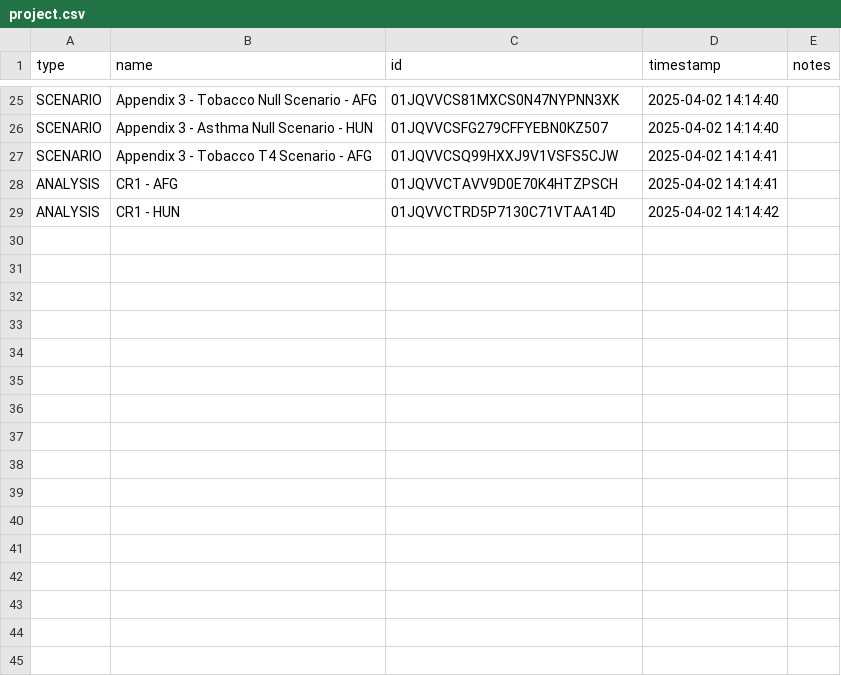
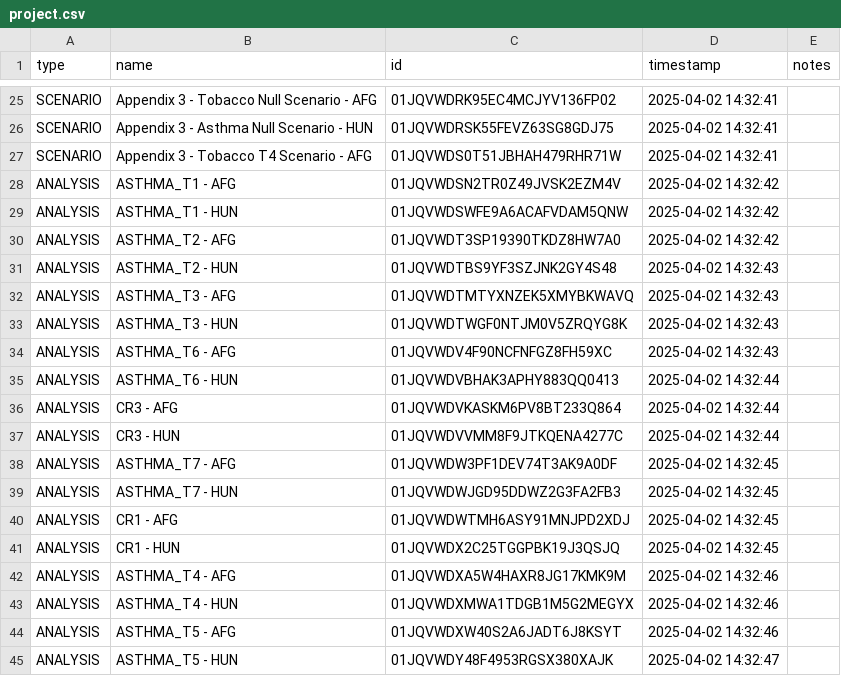
Before and after one commit to ForecastHealth/ncd-chronic-respiratory-disease-asthma, a CSV file: project.csv, drawn as a sheet; only a part is shown, gaps mark what is left out; addresses are those after the commit; the diff covers the shown part only; the diff names each change by its address in the sheet, - before the commit and + after, or states it on an @@ line.

```diff
--- a/project.csv
+++ b/project.csv
-C25 (id): 01JQVVCS81MXCS0N47NYPNN3XK
+C25 (id): 01JQVWDRK95EC4MCJYV136FP02
-D25:D26 (timestamp): 2025-04-02 14:14:40
+D25:D26 (timestamp): 2025-04-02 14:32:41
-C26 (id): 01JQVVCSFG279CFFYEBN0KZ507
+C26 (id): 01JQVWDRSK55FEVZ63SG8GDJ75
-C27 (id): 01JQVVCSQ99HXXJ9V1VSFS5CJW
+C27 (id): 01JQVWDS0T51JBHAH479RHR71W
-D27 (timestamp): 2025-04-02 14:14:41
+D27 (timestamp): 2025-04-02 14:32:41
+row 28: ANALYSIS | ASTHMA_T1 - AFG | 01JQVWDSN2TR0Z49JVSK2EZM4V | 2025-04-02 14:32:42
+row 29: ANALYSIS | ASTHMA_T1 - HUN | 01JQVWDSWFE9A6ACAFVDAM5QNW | 2025-04-02 14:32:42
+row 30: ANALYSIS | ASTHMA_T2 - AFG | 01JQVWDT3SP19390TKDZ8HW7A0 | 2025-04-02 14:32:42
+row 31: ANALYSIS | ASTHMA_T2 - HUN | 01JQVWDTBS9YF3SZJNK2GY4S48 | 2025-04-02 14:32:43
+row 32: ANALYSIS | ASTHMA_T3 - AFG | 01JQVWDTMTYXNZEK5XMYBKWAVQ | 2025-04-02 14:32:43
+row 33: ANALYSIS | ASTHMA_T3 - HUN | 01JQVWDTWGF0NTJM0V5ZRQYG8K | 2025-04-02 14:32:43
+row 34: ANALYSIS | ASTHMA_T6 - AFG | 01JQVWDV4F90NCFNFGZ8FH59XC | 2025-04-02 14:32:43
+row 35: ANALYSIS | ASTHMA_T6 - HUN | 01JQVWDVBHAK3APHY883QQ0413 | 2025-04-02 14:32:44
+row 36: ANALYSIS | CR3 - AFG | 01JQVWDVKASKM6PV8BT233Q864 | 2025-04-02 14:32:44
+row 37: ANALYSIS | CR3 - HUN | 01JQVWDVVMM8F9JTKQENA4277C | 2025-04-02 14:32:44
+row 38: ANALYSIS | ASTHMA_T7 - AFG | 01JQVWDW3PF1DEV74T3AK9A0DF | 2025-04-02 14:32:45
+row 39: ANALYSIS | ASTHMA_T7 - HUN | 01JQVWDWJGD95DDWZ2G3FA2FB3 | 2025-04-02 14:32:45
-C40 (id): 01JQVVCTAVV9D0E70K4HTZPSCH
+C40 (id): 01JQVWDWTMH6ASY91MNJPD2XDJ
-D40 (timestamp): 2025-04-02 14:14:41
+D40 (timestamp): 2025-04-02 14:32:45
-C41 (id): 01JQVVCTRD5P7130C71VTAA14D
+C41 (id): 01JQVWDX2C25TGGPBK19J3QSJQ
-D41 (timestamp): 2025-04-02 14:14:42
+D41 (timestamp): 2025-04-02 14:32:45
+row 42: ANALYSIS | ASTHMA_T4 - AFG | 01JQVWDXA5W4HAXR8JG17KMK9M | 2025-04-02 14:32:46
+row 43: ANALYSIS | ASTHMA_T4 - HUN | 01JQVWDXMWA1TDGB1M5G2MEGYX | 2025-04-02 14:32:46
+row 44: ANALYSIS | ASTHMA_T5 - AFG | 01JQVWDXW40S2A6JADT6J8KSYT | 2025-04-02 14:32:46
+row 45: ANALYSIS | ASTHMA_T5 - HUN | 01JQVWDY48F4953RGSX380XAJK | 2025-04-02 14:32:47
```
Also changed, not shown: 45 edited cells elsewhere in this file.
